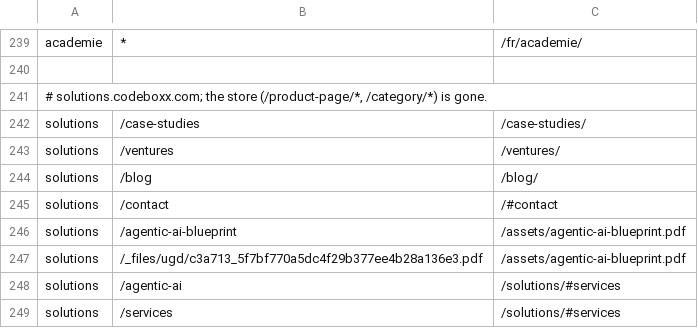
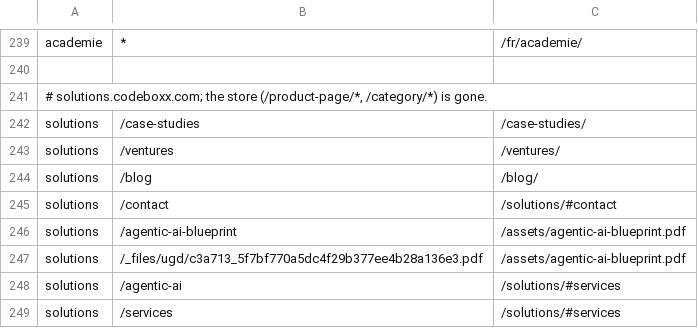
Before and after one commit to CodeBoxxTechSchool/CodeBoxx-Claude-Website, a TSV file: ops/nginx/redirects.tsv, drawn as a sheet; only a part is shown, gaps mark what is left out.

```diff
--- a/ops/nginx/redirects.tsv
+++ b/ops/nginx/redirects.tsv
@@ -244,3 +244,3 @@ solutions	/ventures	/ventures/
 solutions	/blog	/blog/
-solutions	/contact	/#contact
+solutions	/contact	/solutions/#contact
 solutions	/agentic-ai-blueprint	/assets/agentic-ai-blueprint.pdf
```
Also changed, not shown: 25 other files.
